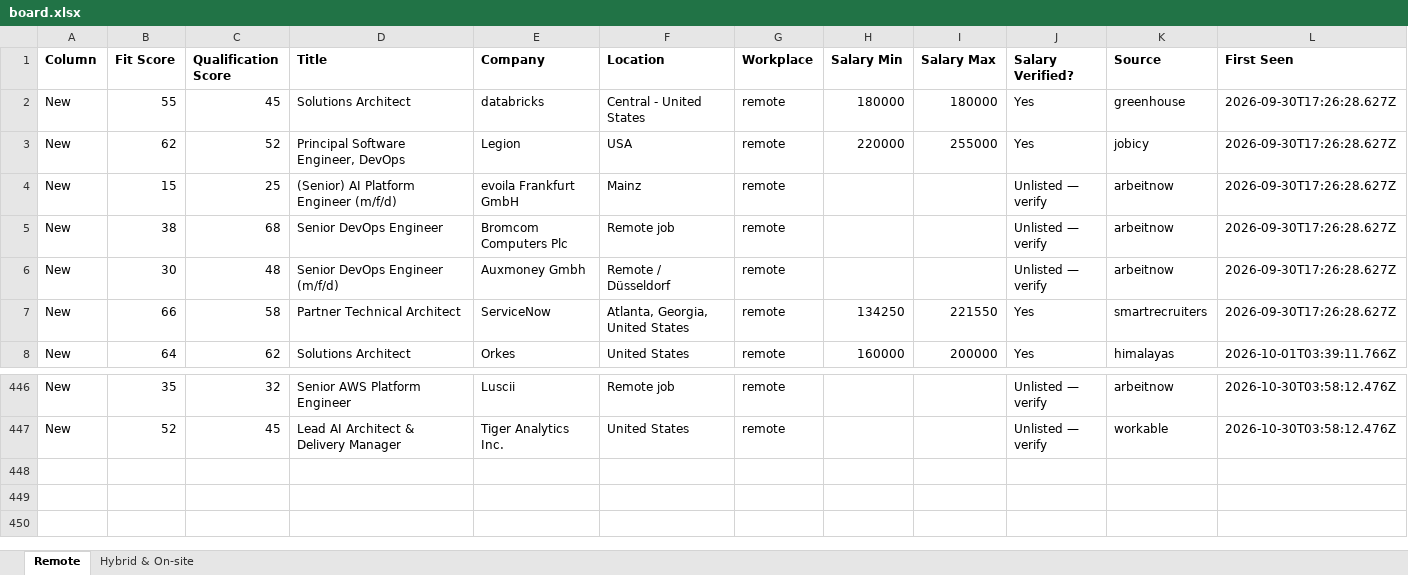
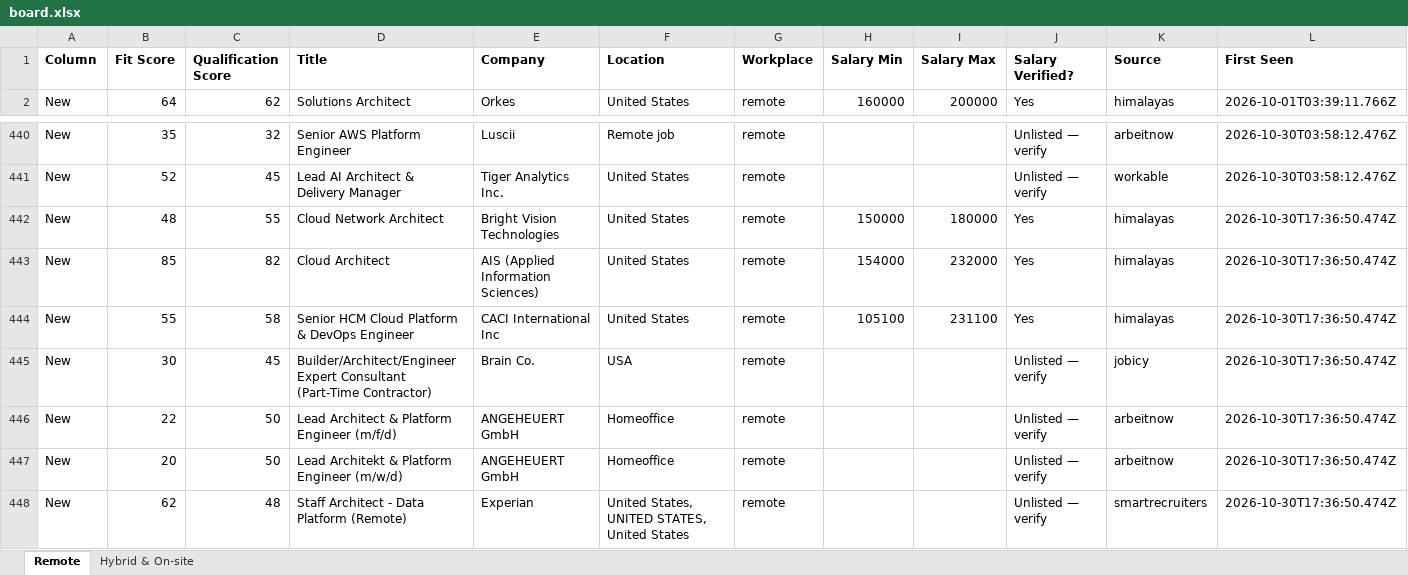
Before and after one commit to naijadamus/goodfela.com, an Excel workbook: hunt/board.xlsx, sheet Remote, drawn as a sheet; only a part is shown, gaps mark what is left out; values as stored, in another font and other column widths than the file's, no borders; removed rows and columns are numbered as before the commit, all else as after; rows hold the shown columns only; the diff names each change by its address in the sheet, - before the commit and + after, or states it on an @@ line.

```diff
--- a/hunt/board.xlsx (sheet Remote)
+++ b/hunt/board.xlsx (sheet Remote)
-row 2: New | 55 | 45 | Solutions Architect | databricks | Central - United States | remote | 180000 | 180000 | Yes | greenhouse | 2026-09-30T17:26:28.627Z
-row 3: New | 62 | 52 | Principal Software Engineer, DevOps | Legion | USA | remote | 220000 | 255000 | Yes | jobicy | 2026-09-30T17:26:28.627Z
-row 4: New | 15 | 25 | (Senior) AI Platform Engineer (m/f/d) | evoila Frankfurt GmbH | Mainz | remote |  |  | Unlisted — verify | arbeitnow | 2026-09-30T17:26:28.627Z
-row 5: New | 38 | 68 | Senior DevOps Engineer | Bromcom Computers Plc | Remote job | remote |  |  | Unlisted — verify | arbeitnow | 2026-09-30T17:26:28.627Z
-row 6: New | 30 | 48 | Senior DevOps Engineer (m/f/d) | Auxmoney Gmbh | Remote / Düsseldorf | remote |  |  | Unlisted — verify | arbeitnow | 2026-09-30T17:26:28.627Z
-row 7: New | 66 | 58 | Partner Technical Architect | ServiceNow | Atlanta, Georgia, United States | remote | 134250 | 221550 | Yes | smartrecruiters | 2026-09-30T17:26:28.627Z
+row 442: New | 48 | 55 | Cloud Network Architect | Bright Vision Technologies | United States | remote | 150000 | 180000 | Yes | himalayas | 2026-10-30T17:36:50.474Z
+row 443: New | 85 | 82 | Cloud Architect | AIS (Applied Information Sciences) | United States | remote | 154000 | 232000 | Yes | himalayas | 2026-10-30T17:36:50.474Z
+row 444: New | 55 | 58 | Senior HCM Cloud Platform & DevOps Engineer | CACI International Inc | United States | remote | 105100 | 231100 | Yes | himalayas | 2026-10-30T17:36:50.474Z
+row 445: New | 30 | 45 | Builder/Architect/Engineer Expert Consultant (Part-Time Contractor) | Brain Co. | USA | remote |  |  | Unlisted — verify | jobicy | 2026-10-30T17:36:50.474Z
+row 446: New | 22 | 50 | Lead Architect & Platform Engineer (m/f/d) | ANGEHEUERT GmbH | Homeoffice | remote |  |  | Unlisted — verify | arbeitnow | 2026-10-30T17:36:50.474Z
+row 447: New | 20 | 50 | Lead Architekt & Platform Engineer (m/w/d) | ANGEHEUERT GmbH | Homeoffice | remote |  |  | Unlisted — verify | arbeitnow | 2026-10-30T17:36:50.474Z
+row 448: New | 62 | 48 | Staff Architect - Data Platform (Remote) | Experian | United States, UNITED STATES, United States | remote |  |  | Unlisted — verify | smartrecruiters | 2026-10-30T17:36:50.474Z
```
Also changed, not shown: sheet Hybrid & On-site, 1 other file.
